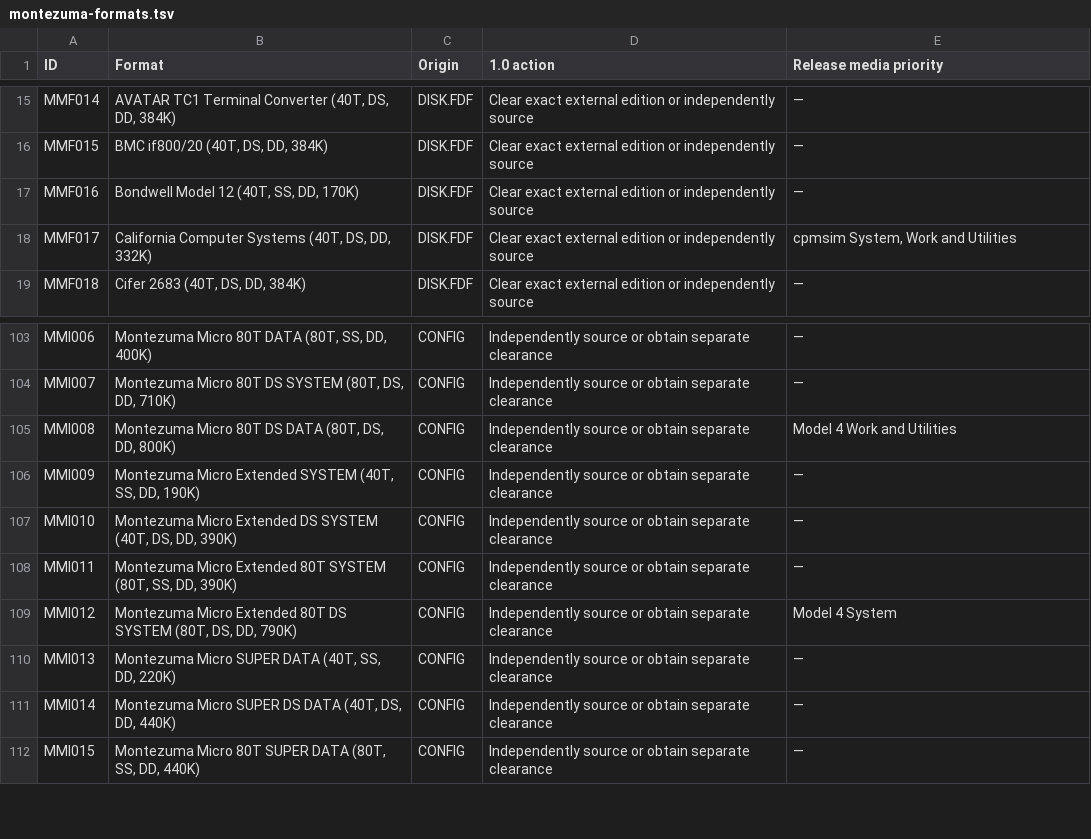
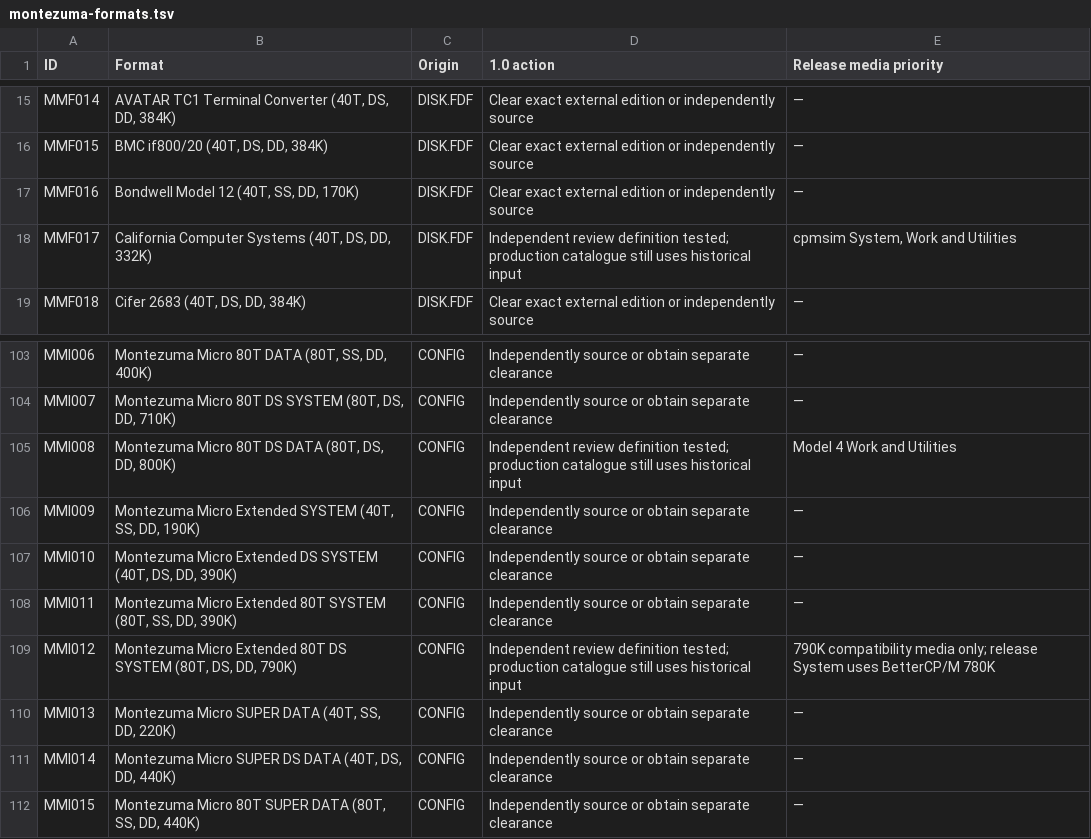
Before and after one commit to CPMArchives/BetterCPM, a TSV file: packaging/1.0/montezuma-formats.tsv, drawn as a sheet; only a part is shown, gaps mark what is left out.

Commit message:
Verify independently sourced 1.0 disk formats against review media

```diff
--- a/packaging/1.0/montezuma-formats.tsv
+++ b/packaging/1.0/montezuma-formats.tsv
@@ -17,3 +17,3 @@ MMF015	BMC if800/20 (40T, DS, DD, 384K)	DISK.FDF	Clear exact external edition or
 MMF016	Bondwell Model 12 (40T, SS, DD, 170K)	DISK.FDF	Clear exact external edition or independently source	—
-MMF017	California Computer Systems (40T, DS, DD, 332K)	DISK.FDF	Clear exact external edition or independently source	cpmsim System, Work and Utilities
+MMF017	California Computer Systems (40T, DS, DD, 332K)	DISK.FDF	Independent review definition tested; production catalogue still uses historical input	cpmsim System, Work and Utilities
 MMF018	Cifer 2683 (40T, DS, DD, 384K)	DISK.FDF	Clear exact external edition or independently source	—
@@ -104,3 +104,3 @@ MMI006	Montezuma Micro 80T DATA (80T, SS, DD, 400K)	CONFIG	Independently source
 MMI007	Montezuma Micro 80T DS SYSTEM (80T, DS, DD, 710K)	CONFIG	Independently source or obtain separate clearance	—
-MMI008	Montezuma Micro 80T DS DATA (80T, DS, DD, 800K)	CONFIG	Independently source or obtain separate clearance	Model 4 Work and Utilities
+MMI008	Montezuma Micro 80T DS DATA (80T, DS, DD, 800K)	CONFIG	Independent review definition tested; production catalogue still uses historical input	Model 4 Work and Utilities
 MMI009	Montezuma Micro Extended SYSTEM (40T, SS, DD, 190K)	CONFIG	Independently source or obtain separate clearance	—
@@ -108,3 +108,3 @@ MMI010	Montezuma Micro Extended DS SYSTEM (40T, DS, DD, 390K)	CONFIG	Independent
 MMI011	Montezuma Micro Extended 80T SYSTEM (80T, SS, DD, 390K)	CONFIG	Independently source or obtain separate clearance	—
-MMI012	Montezuma Micro Extended 80T DS SYSTEM (80T, DS, DD, 790K)	CONFIG	Independently source or obtain separate clearance	Model 4 System
+MMI012	Montezuma Micro Extended 80T DS SYSTEM (80T, DS, DD, 790K)	CONFIG	Independent review definition tested; production catalogue still uses historical input	790K compatibility media only; release System uses BetterCP/M 780K
 MMI013	Montezuma Micro SUPER DATA (40T, SS, DD, 220K)	CONFIG	Independently source or obtain separate clearance	—
```
Also changed, not shown: 6 other files.
